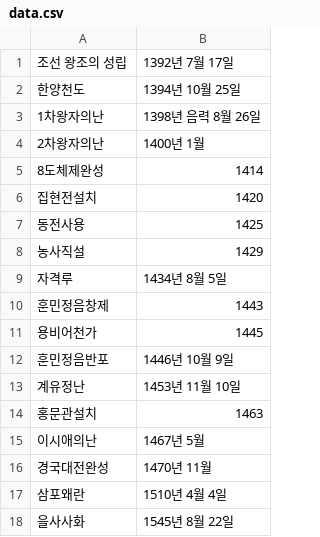
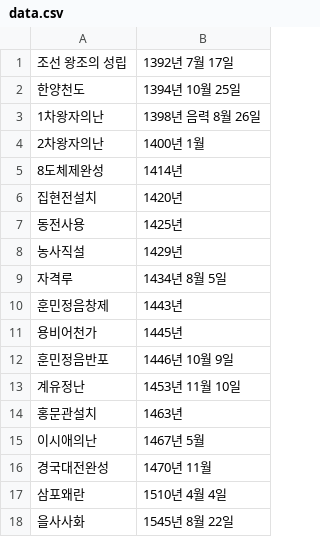
Before and after one commit to ocztoa/MSPythonStudy, a CSV file: PROJECT/data.csv, drawn as a sheet; only a part is shown; the diff covers the shown part only.

```diff
--- a/PROJECT/data.csv
+++ b/PROJECT/data.csv
@@ -4,12 +4,12 @@
 2차왕자의난,1400년 1월
-8도체제완성,1414
-집현전설치,1420
-동전사용,1425
-농사직설,1429
+8도체제완성,1414년
+집현전설치,1420년
+동전사용,1425년
+농사직설,1429년
 자격루,1434년 8월 5일
-훈민정음창제,1443
-용비어천가,1445
+훈민정음창제,1443년
+용비어천가,1445년
 훈민정음반포,1446년 10월 9일
 계유정난,1453년 11월 10일
-홍문관설치,1463
+홍문관설치,1463년
 이시애의난,1467년 5월
```
Also changed, not shown: 20 edited cells elsewhere in this file, 8 other files.
